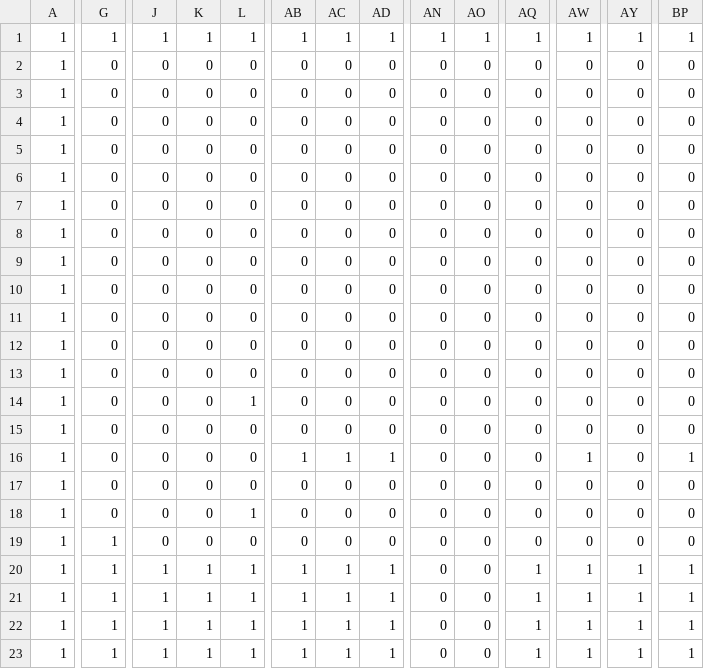
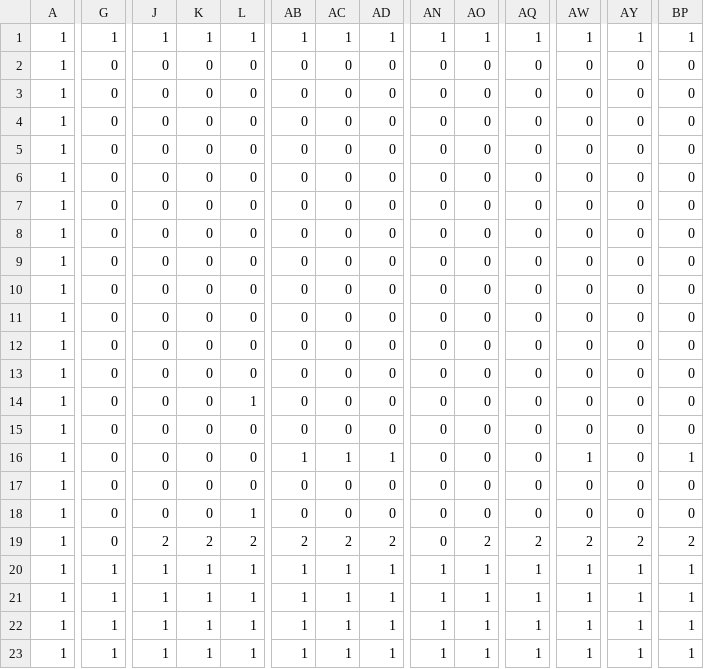
Before and after one commit to arakakisora/SoraEngine, a CSV file: project/Resources/blocks.csv, drawn as a sheet; only a part is shown, gaps mark what is left out; the diff covers the shown part only; the diff names each change by its address in the sheet, - before the commit and + after, or states it on an @@ line.

```diff
--- a/project/Resources/blocks.csv
+++ b/project/Resources/blocks.csv
-G19: 1
+G19: 0
-J19: 0
+J19: 2
-K19: 0
+K19: 2
-L19: 0
+L19: 2
-AB19: 0
+AB19: 2
-AC19: 0
+AC19: 2
-AD19: 0
+AD19: 2
-AO19: 0
+AO19: 2
-AQ19: 0
+AQ19: 2
-AW19: 0
+AW19: 2
-AY19: 0
+AY19: 2
-BP19: 0
+BP19: 2
-AN20:AN23: 0
+AN20:AN23: 1
-AO20:AO23: 0
+AO20:AO23: 1
```
Also changed, not shown: 5 edited cells elsewhere in this file, 6 other files.
